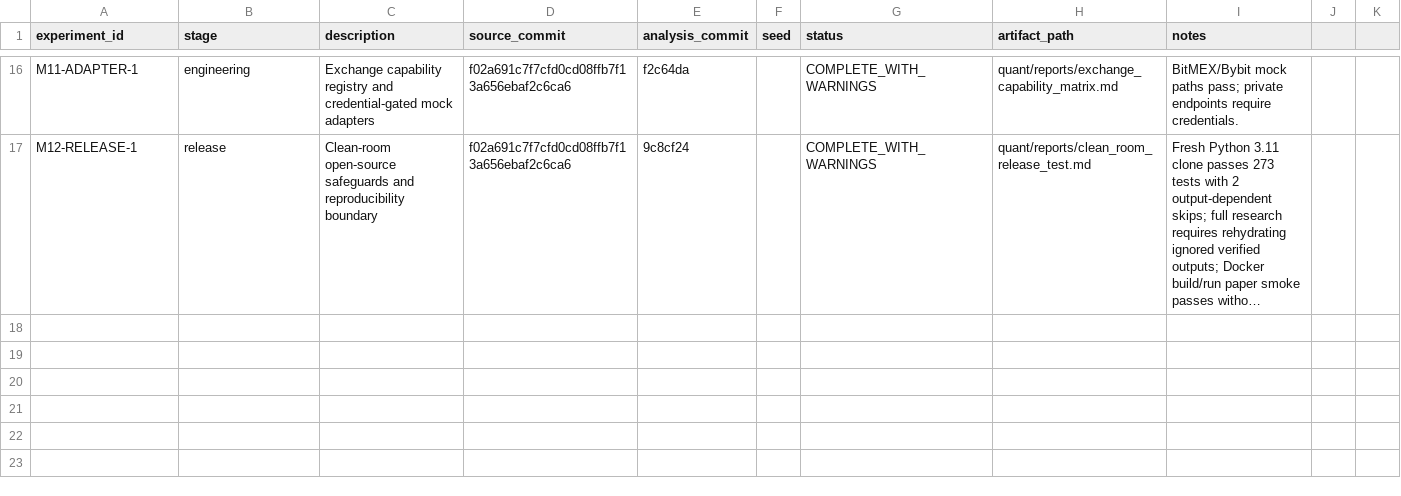
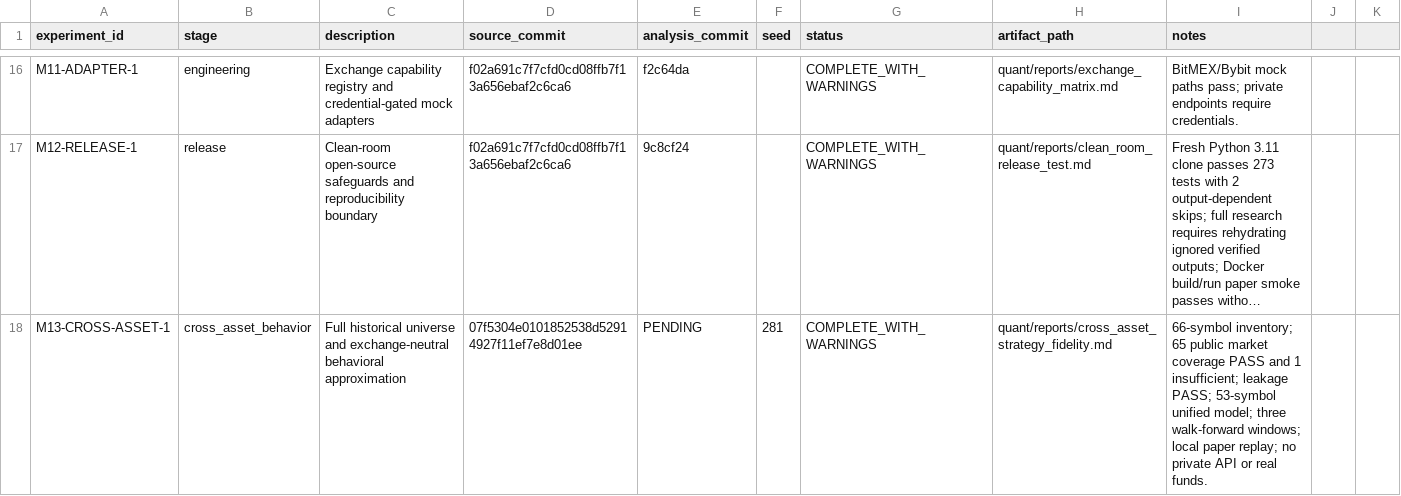
Before and after one commit to owenfff/BTC-Trading-Since-2020, a CSV file: quant/EXPERIMENT_REGISTRY.csv, drawn as a sheet; only a part is shown, gaps mark what is left out; long unchanged cells end in …; the diff names each change by its address in the sheet, - before the commit and + after, or states it on an @@ line.

Commit message:
Add cross-asset behavior reports and boundaries

```diff
--- a/quant/EXPERIMENT_REGISTRY.csv
+++ b/quant/EXPERIMENT_REGISTRY.csv
+row 18: M13-CROSS-ASSET-1 | cross_asset_behavior | Full historical universe and exchange-neutral behavioral approximation | 07f5304e0101852538d52914927f11ef7e8d01ee | PENDING | 281 | COMPLETE_WITH_WARNINGS | quant/reports/cross_asset_strategy_fidelity.md | 66-symbol inventory; 65 public market coverage PASS and 1 insufficient; leakage PASS; 53-symbol unified model; three walk-forward windows; local paper replay; no private API or real funds.
```
Also changed, not shown: 16 other files.
